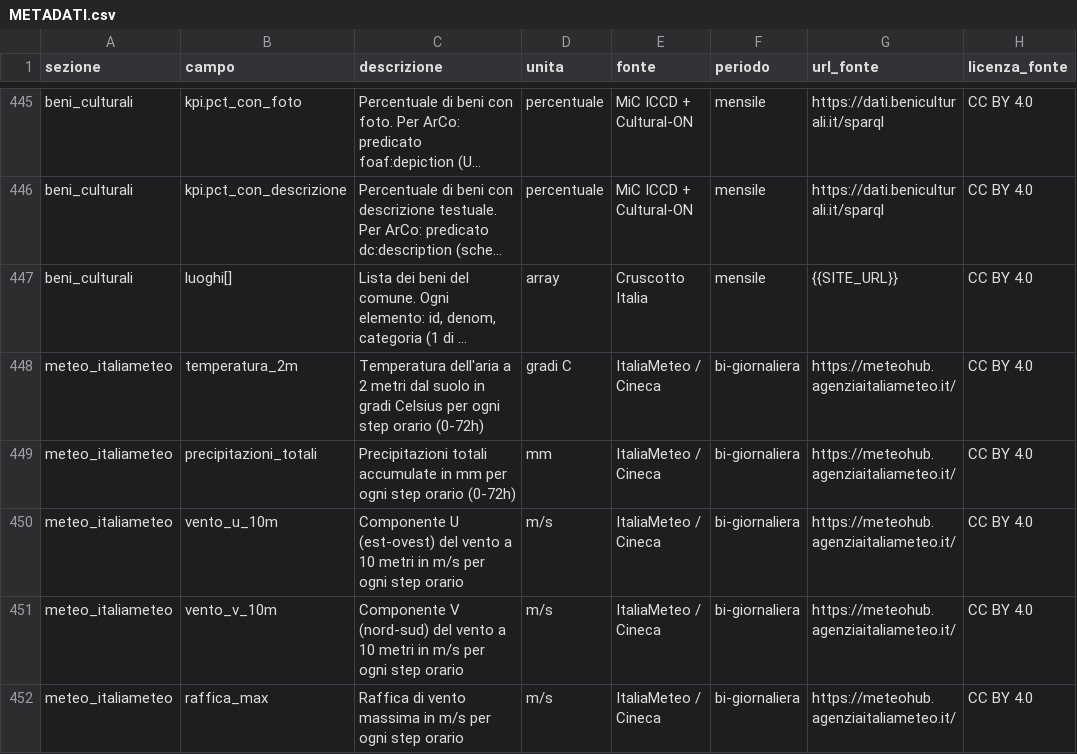
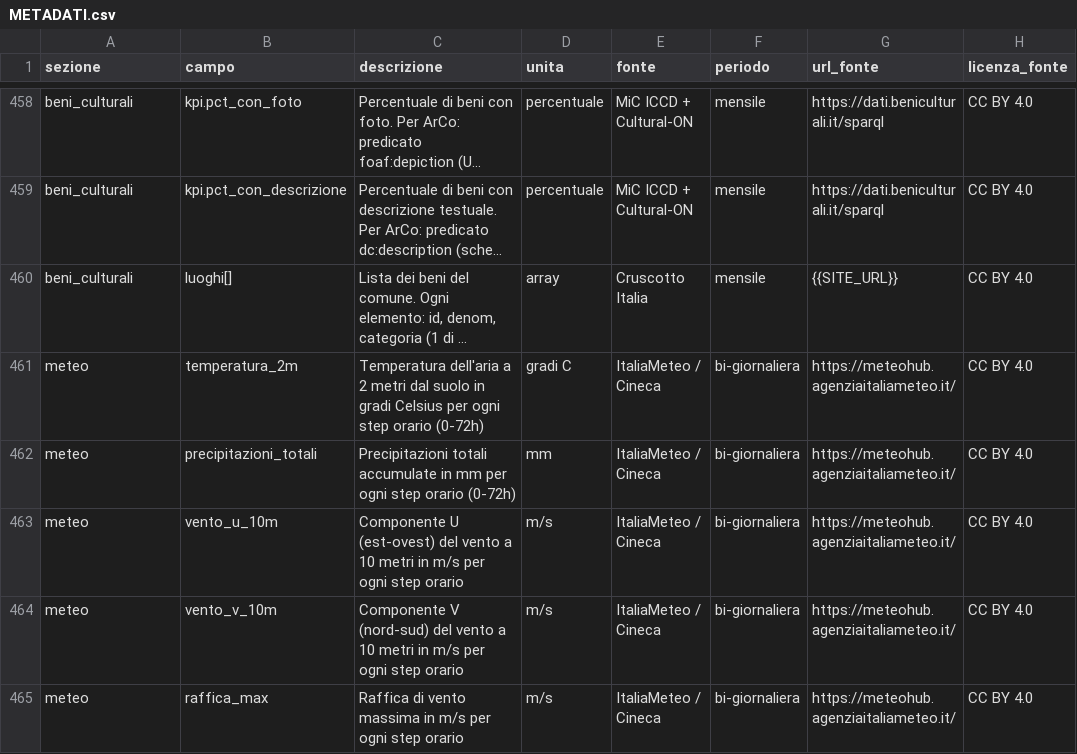
Before and after one commit to AgID/cruscotto-italia, a CSV file: frontend/METADATI.csv, drawn as a sheet; only a part is shown, gaps mark what is left out; long unchanged cells end in …; addresses are those after the commit; the diff covers the shown part only; the diff names each change by its address in the sheet, - before the commit and + after, or states it on an @@ line.

```diff
--- a/frontend/METADATI.csv
+++ b/frontend/METADATI.csv
-A461:A465 (sezione): meteo_italiameteo
+A461:A465 (sezione): meteo
```
Also changed, not shown: 14 added rows and 49 edited cells elsewhere in this file, 2 other files.
